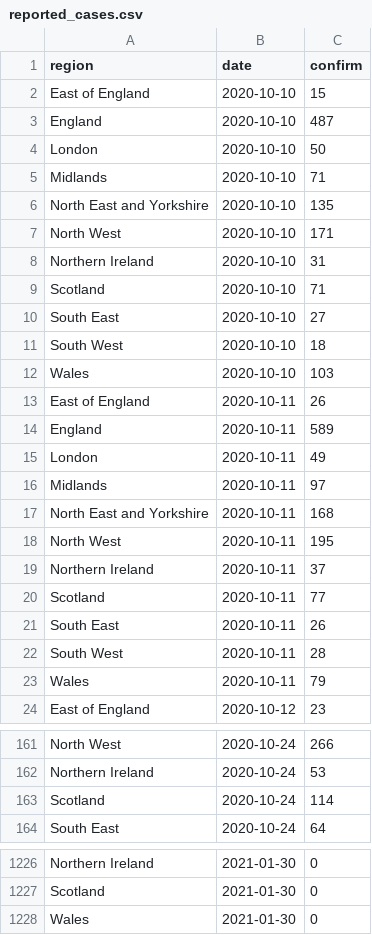
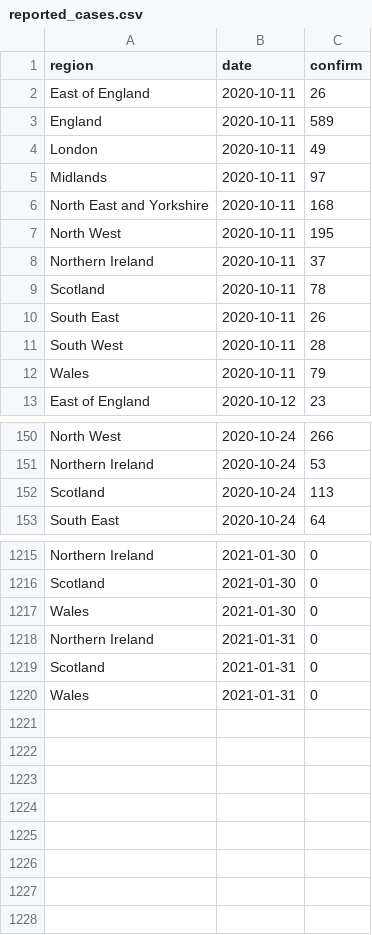
Before and after one commit to velmalopez/covid-rt-estimates, a CSV file: subnational/united-kingdom/admissions/summary/reported_cases.csv, drawn as a sheet; only a part is shown, gaps mark what is left out; the diff covers the shown part only.

Commit message:
united-kingdom-admissions_batch_automated_commit

```diff
--- a/subnational/united-kingdom/admissions/summary/reported_cases.csv
+++ b/subnational/united-kingdom/admissions/summary/reported_cases.csv
@@ -1,13 +1,2 @@
 region,date,confirm
-East of England,2020-10-10,15
-England,2020-10-10,487
-London,2020-10-10,50
-Midlands,2020-10-10,71
-North East and Yorkshire,2020-10-10,135
-North West,2020-10-10,171
-Northern Ireland,2020-10-10,31
-Scotland,2020-10-10,71
-South East,2020-10-10,27
-South West,2020-10-10,18
-Wales,2020-10-10,103
 East of England,2020-10-11,26
@@ -19,3 +8,3 @@ North West,2020-10-11,195
 Northern Ireland,2020-10-11,37
-Scotland,2020-10-11,77
+Scotland,2020-10-11,78
 South East,2020-10-11,26
@@ -162,3 +151,3 @@ North West,2020-10-24,266
 Northern Ireland,2020-10-24,53
-Scotland,2020-10-24,114
+Scotland,2020-10-24,113
 South East,2020-10-24,64
@@ -1228 +1217,4 @@ Scotland,2021-01-30,0
 Wales,2021-01-30,0
+Northern Ireland,2021-01-31,0
+Scotland,2021-01-31,0
+Wales,2021-01-31,0
```
Also changed, not shown: 31 edited cells elsewhere in this file, subnational/united-kingdom/admissions/summary/cases_by_infection.csv, subnational/united-kingdom/admissions/summary/cases_by_report.csv, 5 other files.
